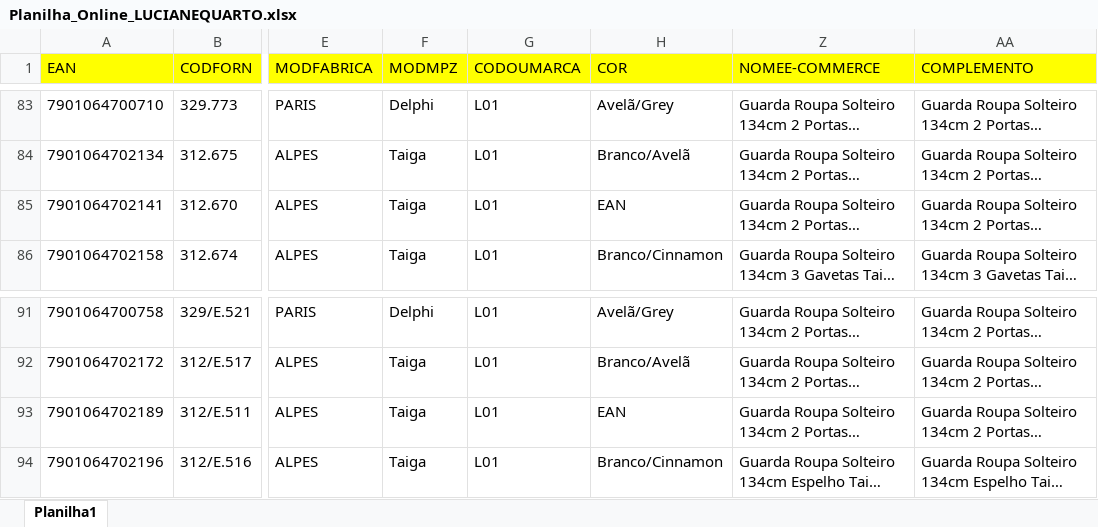
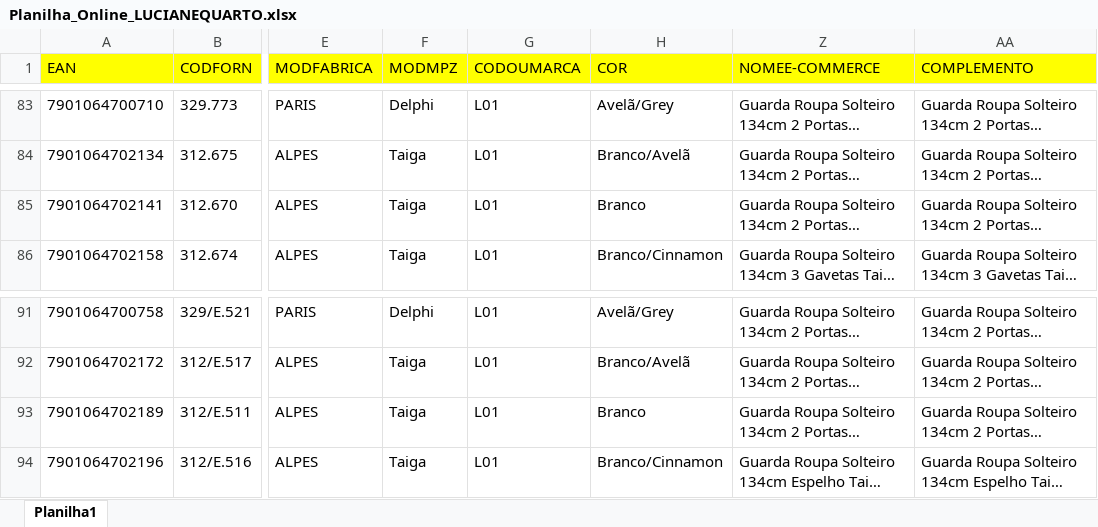
Before and after one commit to HeltonCardoso/Cadastro_Produtos_web, an Excel workbook: uploads/Planilha_Online_LUCIANEQUARTO.xlsx, sheet Planilha1, drawn as a sheet; only a part is shown, gaps mark what is left out; long unchanged cells end in …; values as stored, in another font and other column widths than the file's, no borders; the diff covers the shown part only; the diff names each change by its address in the sheet, - before the commit and + after, or states it on an @@ line.

```diff
--- a/uploads/Planilha_Online_LUCIANEQUARTO.xlsx (sheet Planilha1)
+++ b/uploads/Planilha_Online_LUCIANEQUARTO.xlsx (sheet Planilha1)
-H85 (COR): EAN
+H85 (COR): Branco
-H93 (COR): EAN
+H93 (COR): Branco
```
Also changed, not shown: 16 edited cells elsewhere in this sheet, uploads/Template_Produtos_Mpozenato_Cadastro_VILARICA.xlsx, 10 other files.
